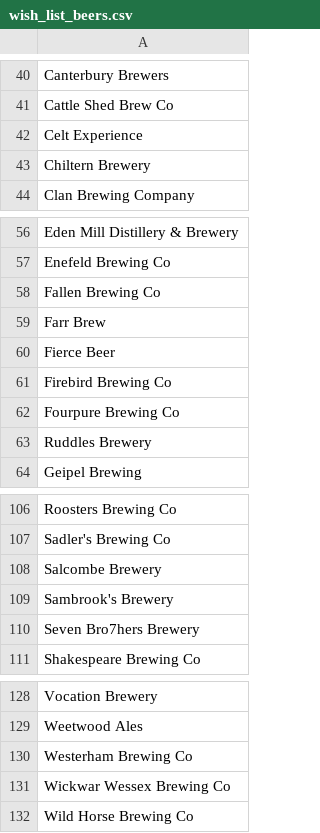
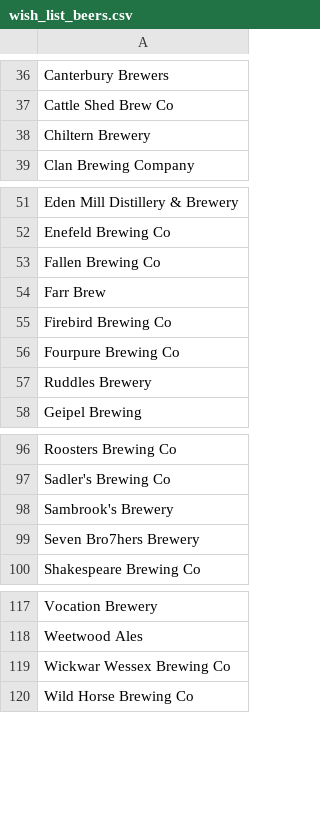
Before and after one commit to JoeBillingsley/JoeTheAverage.github.io, a CSV file: _data/wish_list_beers.csv, drawn as a sheet; only a part is shown, gaps mark what is left out; the diff covers the shown part only; the diff names each change by its address in the sheet, - before the commit and + after, or states it on an @@ line.

Commit message:
Update wish_list_beers.csv
Removed duplicates

```diff
--- a/_data/wish_list_beers.csv
+++ b/_data/wish_list_beers.csv
-row 42: Celt Experience
-row 60: Fierce Beer
-row 108: Salcombe Brewery
-row 130: Westerham Brewing Co
```
Also changed, not shown: 8 removed rows elsewhere in this file.
